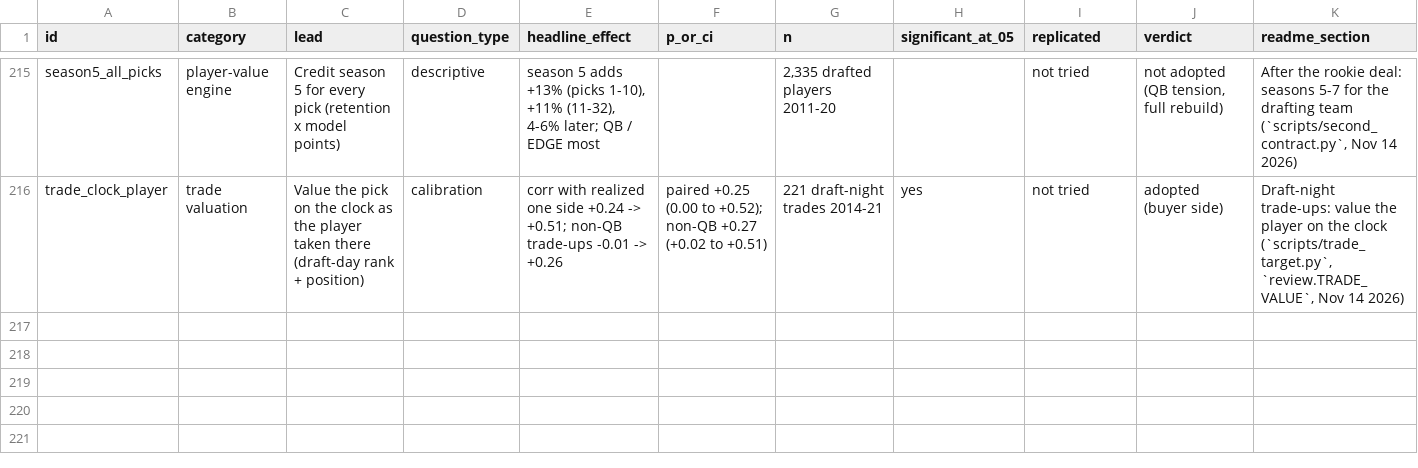
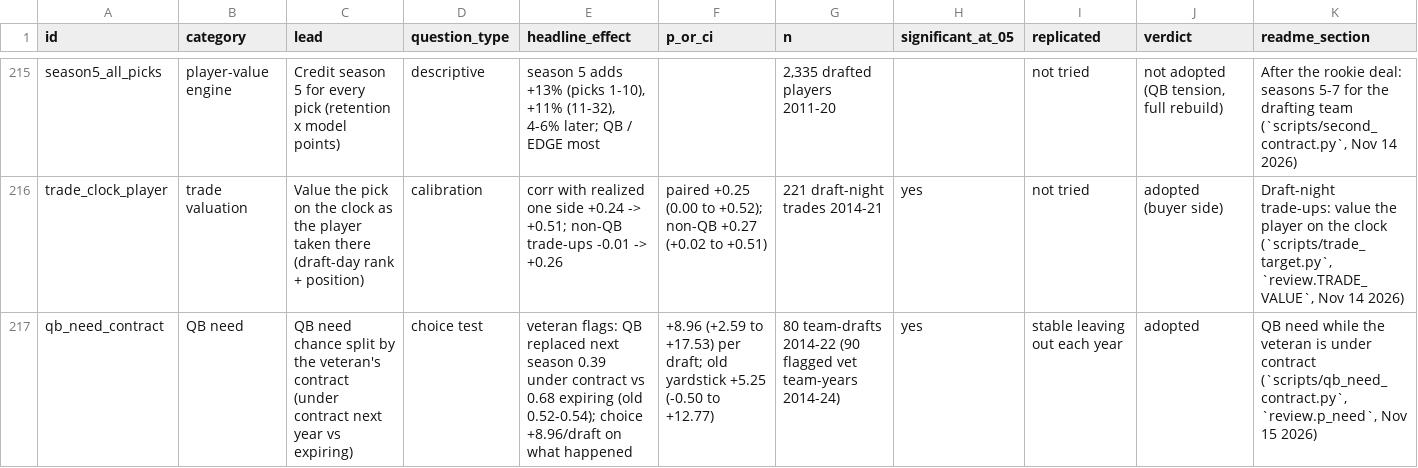
Before and after one commit to natecdavis/nfl-draft-model, a CSV file: reports/ledger.csv, drawn as a sheet; only a part is shown, gaps mark what is left out; rows hold the shown columns only; the diff names each change by its address in the sheet, - before the commit and + after, or states it on an @@ line.

```diff
--- a/reports/ledger.csv
+++ b/reports/ledger.csv
+row 217: qb_need_contract | QB need | QB need chance split by the veteran's contract (under contract next year vs expiring) | choice test | veteran flags: QB replaced next season 0.39 under contract vs 0.68 expiring (old 0.52-0.54); choice +8.96/draft on what happened | +8.96 (+2.59 to +17.53) per draft; old yardstick +5.25 (-0.50 to +12.77) | 80 team-drafts 2014-22 (90 flagged vet team-years 2014-24) | yes | stable leaving out each year | adopted | QB need while the veteran is under contract (`scripts/qb_need_contract.py`, `review.p_need`, Nov 15 2026)
```
Also changed, not shown: 5 other files.
